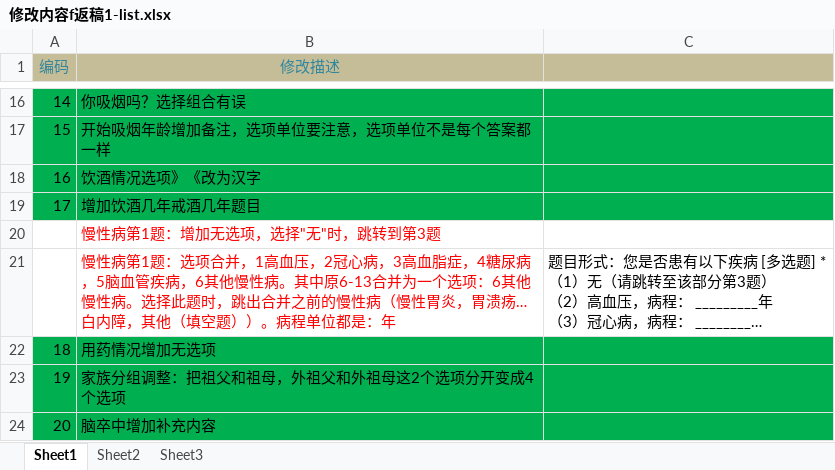
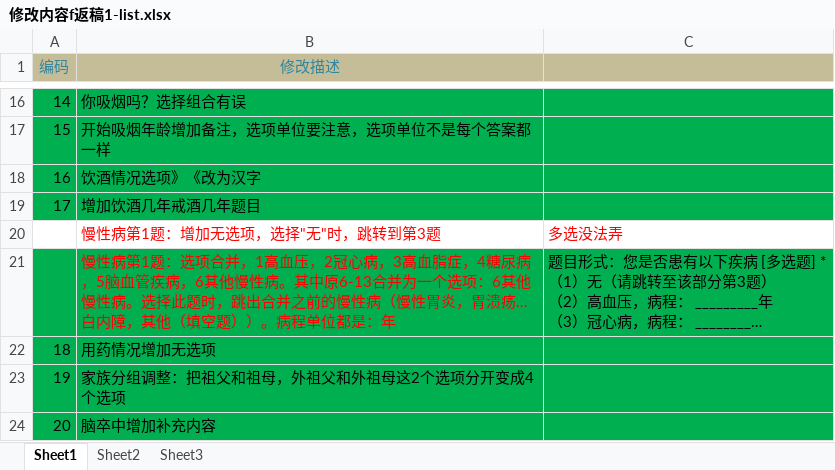
Before and after one commit to MaoxueJie/ResidentHealth, an Excel workbook: doc/v20181125/修改内容f返稿1-list.xlsx, sheet Sheet1, drawn as a sheet; only a part is shown, gaps mark what is left out; long unchanged cells end in …; values as stored, in another font and other column widths than the file's, no borders; the diff names each change by its address in the sheet, - before the commit and + after, or states it on an @@ line.

```diff
--- a/doc/v20181125/修改内容f返稿1-list.xlsx (sheet Sheet1)
+++ b/doc/v20181125/修改内容f返稿1-list.xlsx (sheet Sheet1)
-C20: (empty)
+C20: 多选没法弄
-A21:C21 fill: none
+A21:C21 fill: #00B050
```
